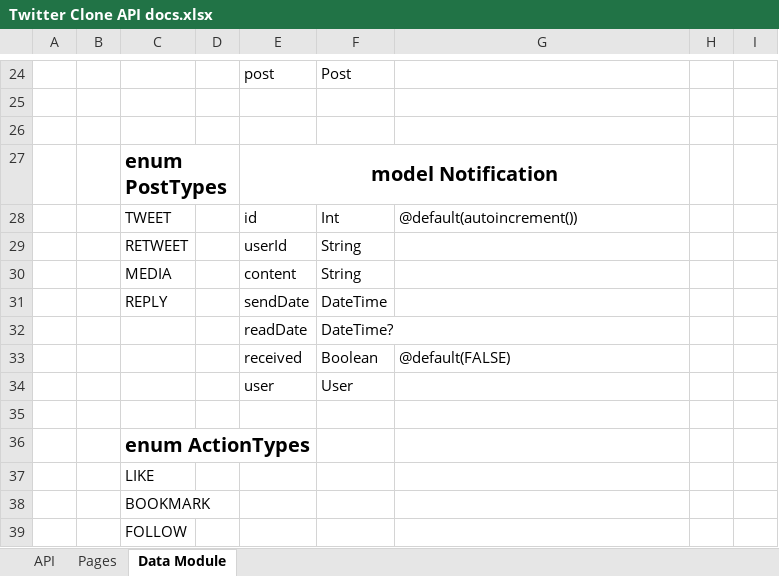
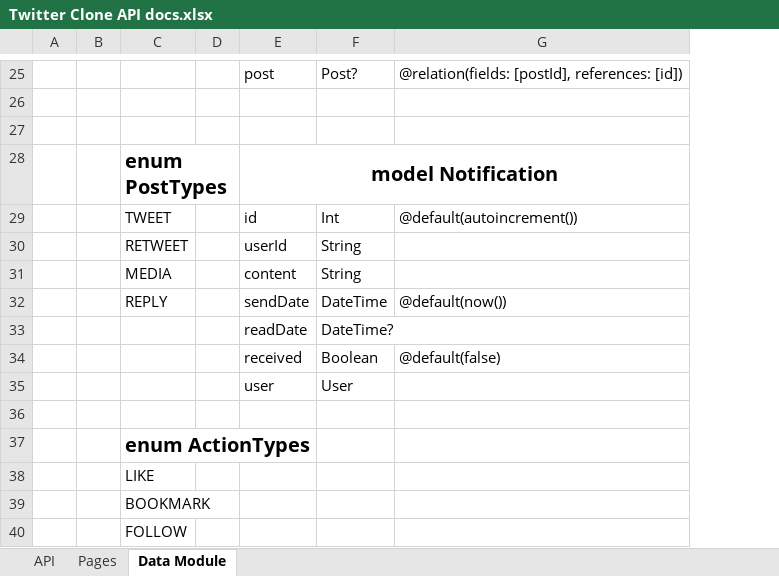
Before and after one commit to ArturAronov/twitter-clone, an Excel workbook: docs/Twitter Clone API docs.xlsx, sheet Data Module, drawn as a sheet; only a part is shown, gaps mark what is left out; values as stored, in another font and other column widths than the file's, no borders; removed rows and columns are numbered as before the commit, all else as after; the diff covers the shown part only; the diff names each change by its address in the sheet, - before the commit and + after, or states it on an @@ line.

```diff
--- a/docs/Twitter Clone API docs.xlsx (sheet Data Module)
+++ b/docs/Twitter Clone API docs.xlsx (sheet Data Module)
-column H, empty
-column I, empty
-F25: Post
+F25: Post?
-G25: (empty)
+G25: @relation(fields: [postId], references: [id])
-G32: (empty)
+G32: @default(now())
-G34: @default(FALSE)
+G34: @default(false)
```
Also changed, not shown: 3 added rows, 2 removed rows and 24 edited cells elsewhere in this sheet, sheet API, sheet Pages.
